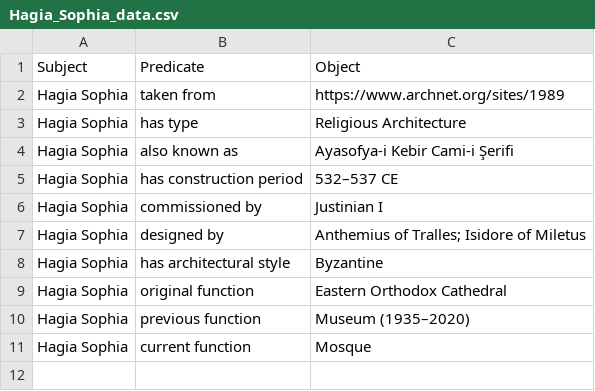
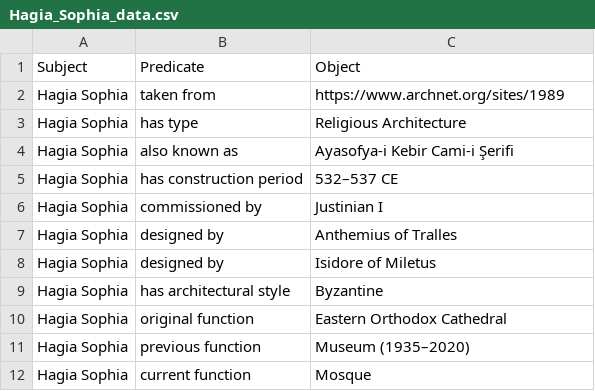
Before and after one commit to maridematteis/Justinian-LOD, a CSV file: csv_files/natural_language/Hagia_Sophia_data.csv, drawn as a sheet.

```diff
--- a/csv_files/natural_language/Hagia_Sophia_data.csv
+++ b/csv_files/natural_language/Hagia_Sophia_data.csv
@@ -6,3 +6,4 @@ Hagia Sophia,has construction period,532–537 CE
 Hagia Sophia,commissioned by,Justinian I
-Hagia Sophia,designed by,Anthemius of Tralles; Isidore of Miletus
+Hagia Sophia,designed by,Anthemius of Tralles
+Hagia Sophia,designed by,Isidore of Miletus
 Hagia Sophia,has architectural style,Byzantine
```
Also changed, not shown: csv_files/Formal_language/Diptych Barberini.csv, csv_files/Formal_language/book2_FL.csv, 2 other files.
